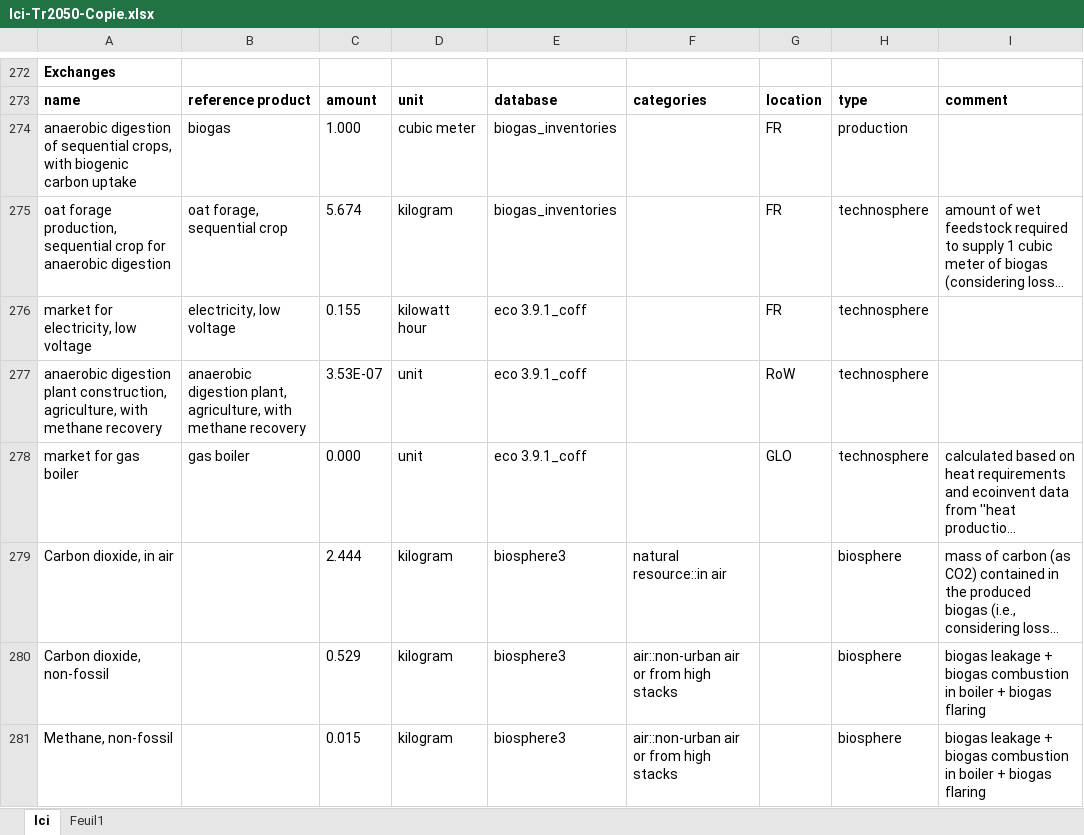
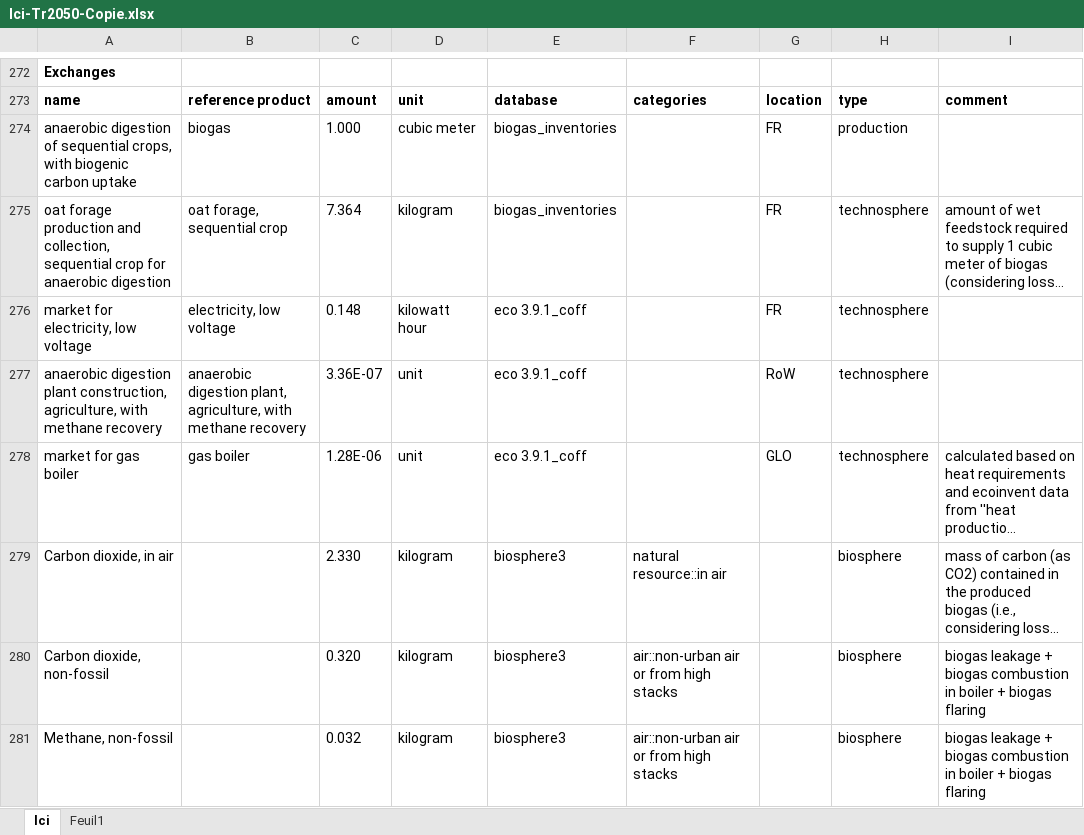
Before and after one commit to oie-mines-paristech/ADEME_scenarios_premise, an Excel workbook: inventories/lci-Tr2050-Copie.xlsx, sheet lci, drawn as a sheet; only a part is shown, gaps mark what is left out; long unchanged cells end in …; values as stored, in another font and other column widths than the file's, no borders; the diff covers the shown part only; the diff names each change by its address in the sheet, - before the commit and + after, or states it on an @@ line.

Commit message:
- Added shreeder to grass collection inventory - Adapted feedstock distances to INRAE transfert (2021) data - Corrected gas boiler value

```diff
--- a/inventories/lci-Tr2050-Copie.xlsx (sheet lci)
+++ b/inventories/lci-Tr2050-Copie.xlsx (sheet lci)
-A275: oat forage production, sequential crop…
+A275: oat forage production and collection, sequential crop…
-C275: 5.674
+C275: 7.364
-C276: 0.155
+C276: 0.148
-C277: 3.53E-07
+C277: 3.36E-07
-C278: 0.000
+C278: 1.28E-06
-C279: 2.444
+C279: 2.330
-C280: 0.529
+C280: 0.320
-C281: 0.015
+C281: 0.032
```
Also changed, not shown: 2 added rows, 95 edited cells and cell formats elsewhere in this sheet.
